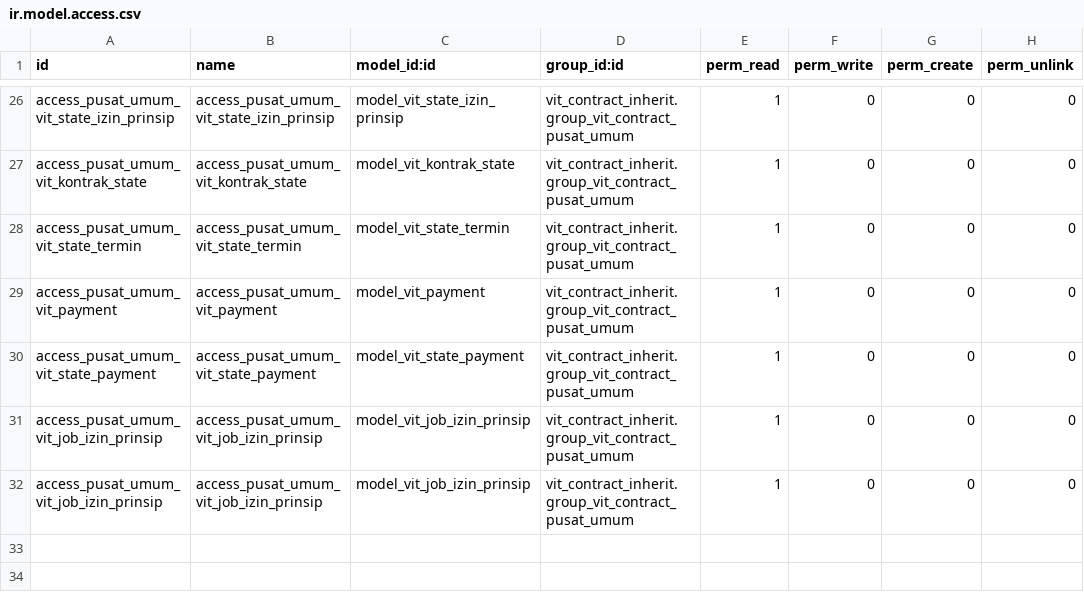
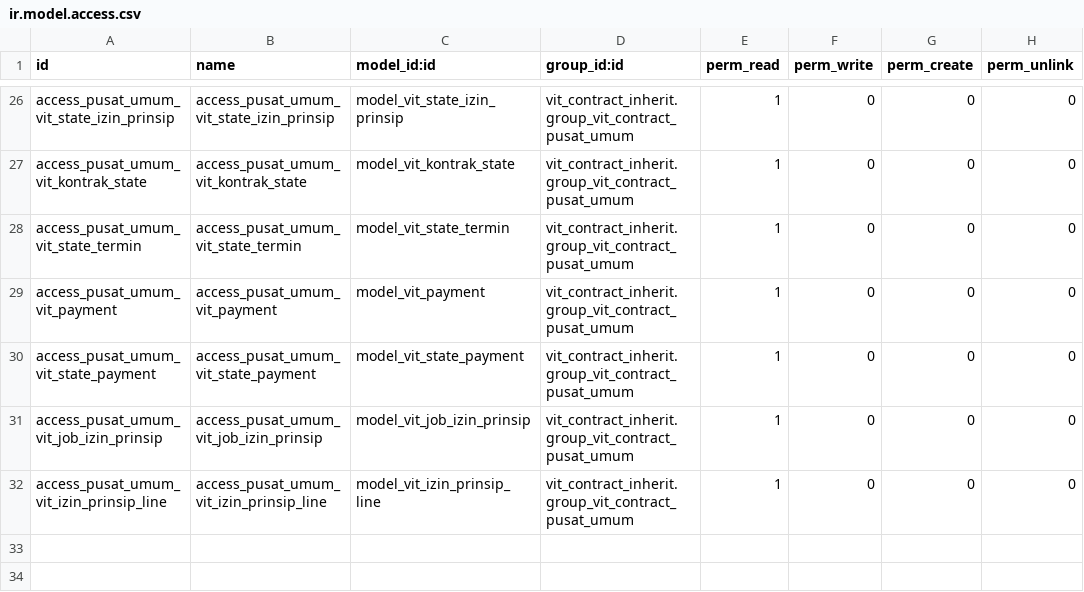
Before and after one commit to akhdaniel/smart-contract, a CSV file: vit_contract_inherit/security/ir.model.access.csv, drawn as a sheet; only a part is shown, gaps mark what is left out.

Commit message:
FIX

```diff
--- a/vit_contract_inherit/security/ir.model.access.csv
+++ b/vit_contract_inherit/security/ir.model.access.csv
@@ -31,3 +31,3 @@ access_pusat_umum_vit_state_payment,access_pusat_umum_vit_state_payment,model_vi
 access_pusat_umum_vit_job_izin_prinsip,access_pusat_umum_vit_job_izin_prinsip,model_vit_job_izin_prinsip,vit_contract_inherit.group_vit_contract_pusat_umum,1,0,0,0
-access_pusat_umum_vit_job_izin_prinsip,access_pusat_umum_vit_job_izin_prinsip,model_vit_job_izin_prinsip,vit_contract_inherit.group_vit_contract_pusat_umum,1,0,0,0
+access_pusat_umum_vit_izin_prinsip_line,access_pusat_umum_vit_izin_prinsip_line,model_vit_izin_prinsip_line,vit_contract_inherit.group_vit_contract_pusat_umum,1,0,0,0
 
```
